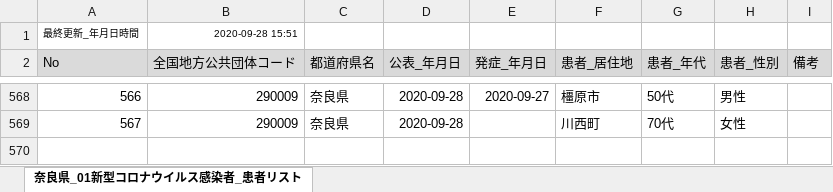
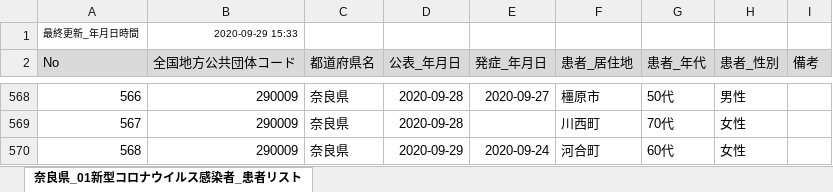
Before and after one commit to CalicoKater/covid-19, an Excel workbook: work/29_nara.xlsx, sheet 奈良県_01新型コロナウイルス感染者_患者リスト, drawn as a sheet; only a part is shown, gaps mark what is left out; values as stored, in another font and other column widths than the file's, no borders; the diff names each change by its address in the sheet, - before the commit and + after, or states it on an @@ line.

```diff
--- a/work/29_nara.xlsx (sheet 奈良県_01新型コロナウイルス感染者_患者リスト)
+++ b/work/29_nara.xlsx (sheet 奈良県_01新型コロナウイルス感染者_患者リスト)
-B1 (全国地方公共団体コード): 2020-09-28 15:51
+B1 (全国地方公共団体コード): 2020-09-29 15:33
+row 570: 568 | 290009 | 奈良県 | 2020-09-29 | 2020-09-24 | 河合町 | 60代 | 女性
```
Also changed, not shown: work/16_toyama2.xlsx, work/19_yamanashi.xlsx, 10 other files.
